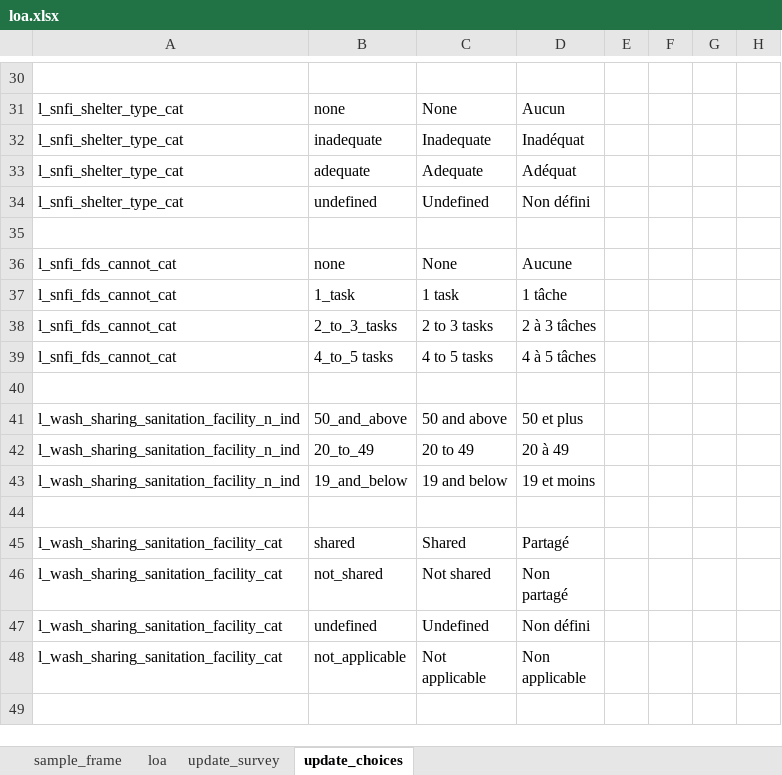
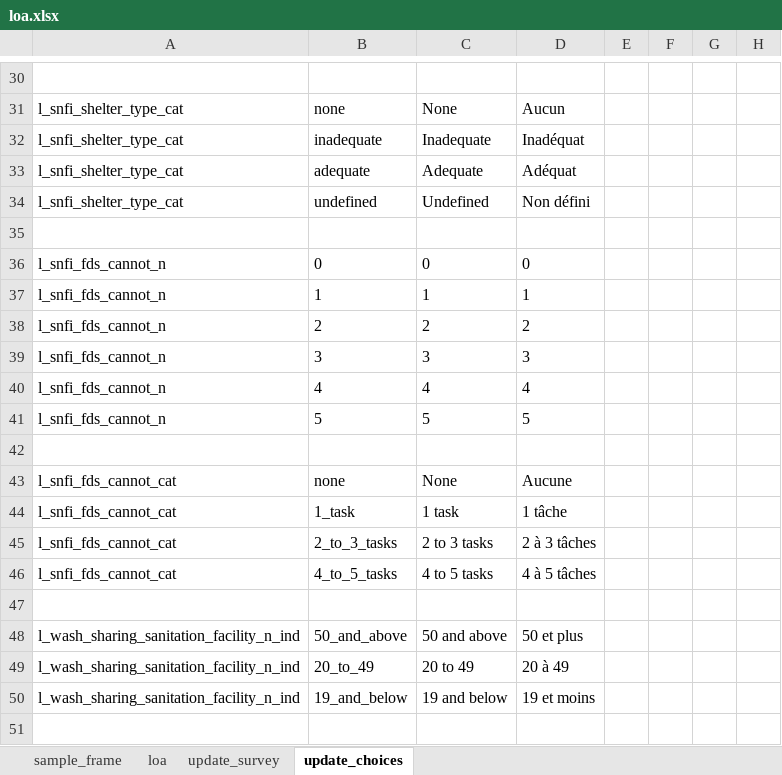
Before and after one commit to yannsay-impact/humind.data, an Excel workbook: data-raw/loa.xlsx, sheet update_choices, drawn as a sheet; only a part is shown, gaps mark what is left out; the shorter side is filled out with more unchanged rows; values as stored, in another font and other column widths than the file's, no borders; addresses are those after the commit; the diff covers the shown part only; the diff names each change by its address in the sheet, - before the commit and + after, or states it on an @@ line.

```diff
--- a/data-raw/loa.xlsx (sheet update_choices)
+++ b/data-raw/loa.xlsx (sheet update_choices)
+row 36: l_snfi_fds_cannot_n | 0 | 0 | 0
+row 37: l_snfi_fds_cannot_n | 1 | 1 | 1
+row 38: l_snfi_fds_cannot_n | 2 | 2 | 2
+row 39: l_snfi_fds_cannot_n | 3 | 3 | 3
+row 40: l_snfi_fds_cannot_n | 4 | 4 | 4
+row 41: l_snfi_fds_cannot_n | 5 | 5 | 5
+row 42: (empty)
-B46: 4_to_5 tasks
+B46: 4_to_5_tasks
```
Also changed, not shown: 25 removed rows and 4 edited cells elsewhere in this sheet, sheet update_survey, 2 other files.
